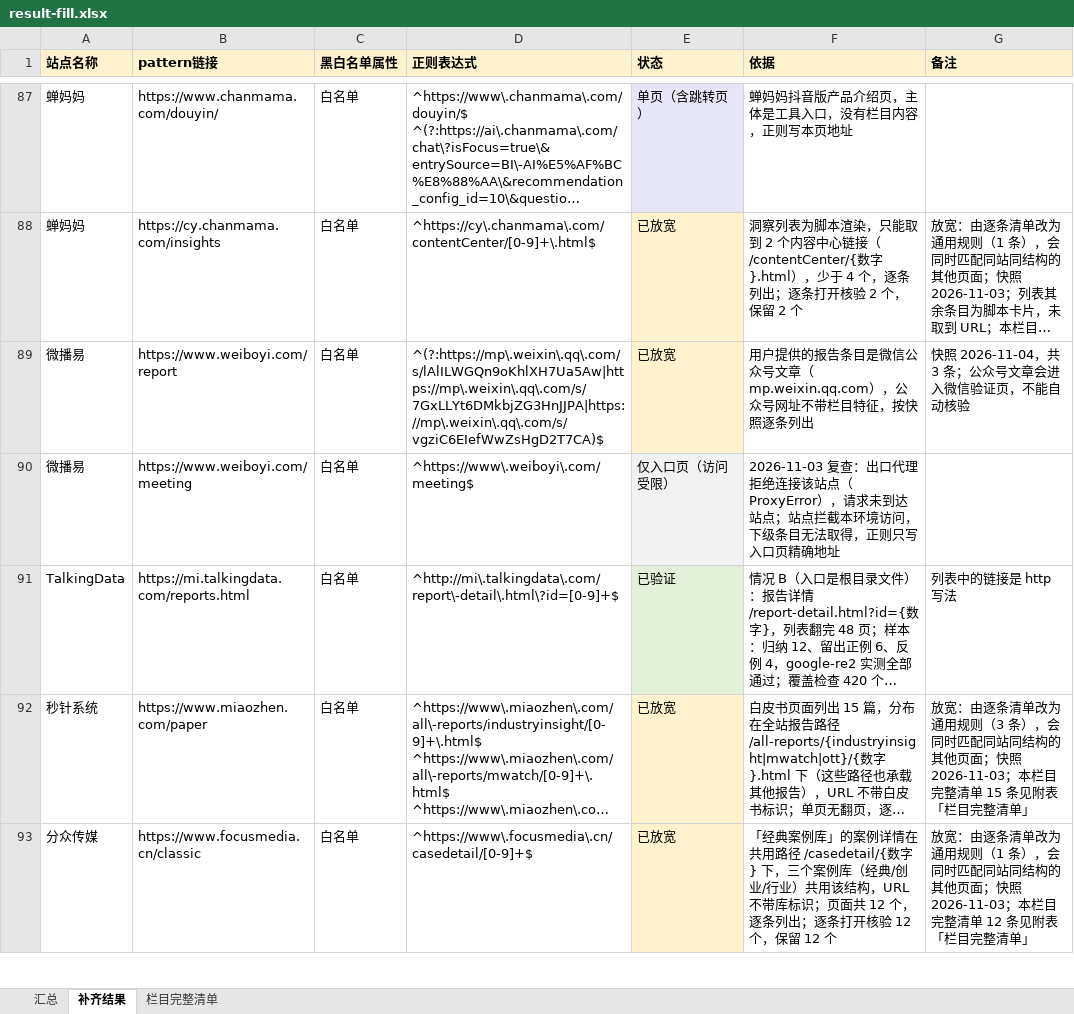
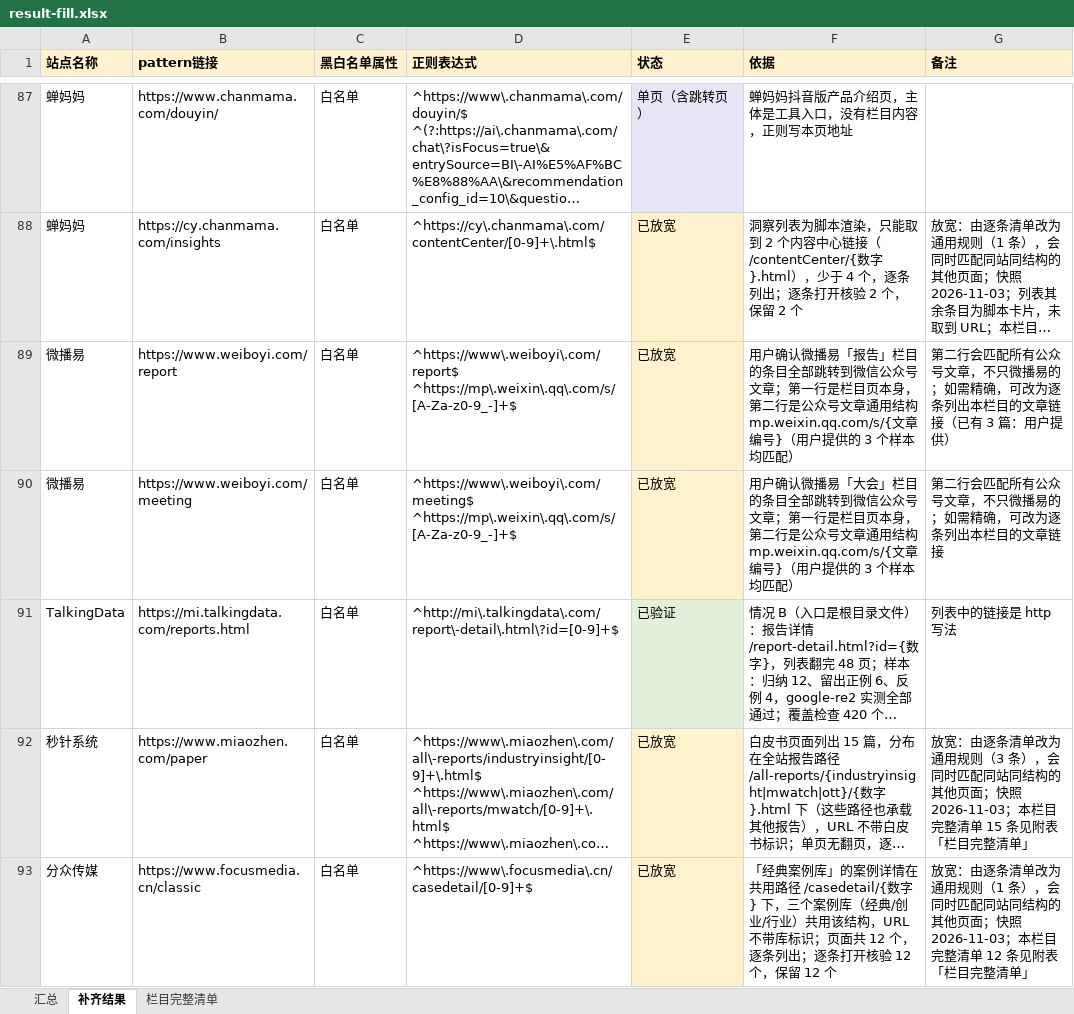
Before and after one commit to wchance0202-ctrl/hello-world, an Excel workbook: url-pattern-verification/fill/result-fill.xlsx, sheet 补齐结果, drawn as a sheet; only a part is shown, gaps mark what is left out; long unchanged cells end in …; values as stored, in another font and other column widths than the file's, no borders; ↵ is a line break in a cell; the diff names each change by its address in the sheet, - before the commit and + after, or states it on an @@ line.

```diff
--- a/url-pattern-verification/fill/result-fill.xlsx (sheet 补齐结果)
+++ b/url-pattern-verification/fill/result-fill.xlsx (sheet 补齐结果)
-D89 (正则表达式): ^(?:https://mp\.weixin\.qq\.com/s/lAlILWGQn9oKhlXH7Ua5Aw|https://mp\.weixin\.qq\.com/s/7GxLLYt6DMkbjZG3HnJJPA|https://mp\.weixin\.qq\.com/s/vgziC6EIefWwZsHgD2T7CA)$
+D89 (正则表达式): ^https://www\.weiboyi\.com/report$ ↵ ^https://mp\.weixin\.qq\.com/s/[A-Za-z0-9_-]+$
-F89 (依据): 用户提供的报告条目是微信公众号文章（mp.weixin.qq.com），公众号网址不带栏目特征，按快照逐条列出
+F89 (依据): 用户确认微播易「报告」栏目的条目全部跳转到微信公众号文章；第一行是栏目页本身，第二行是公众号文章通用结构 mp.weixin.qq.com/s/{文章编号}（用户提供的 3 个样本均匹配）
-G89 (备注): 快照 2026-11-04，共 3 条；公众号文章会进入微信验证页，不能自动核验
+G89 (备注): 第二行会匹配所有公众号文章，不只微播易的；如需精确，可改为逐条列出本栏目的文章链接（已有 3 篇：用户提供）
-D90 (正则表达式): ^https://www\.weiboyi\.com/meeting$
+D90 (正则表达式): ^https://www\.weiboyi\.com/meeting$ ↵ ^https://mp\.weixin\.qq\.com/s/[A-Za-z0-9_-]+$
-E90 (状态): 仅入口页（访问受限）
+E90 (状态): 已放宽
-E90 fill: #F2F2F2
+E90 fill: #FFF2CC
-F90 (依据): 2026-11-03 复查：出口代理拒绝连接该站点（ProxyError），请求未到达站点；站点拦截本环境访问，下级条目无法取得，正则只写入口页精确地址
+F90 (依据): 用户确认微播易「大会」栏目的条目全部跳转到微信公众号文章；第一行是栏目页本身，第二行是公众号文章通用结构 mp.weixin.qq.com/s/{文章编号}（用户提供的 3 个样本均匹配）
-G90 (备注): (empty)
+G90 (备注): 第二行会匹配所有公众号文章，不只微播易的；如需精确，可改为逐条列出本栏目的文章链接
```
Also changed, not shown: sheet 汇总, url-pattern-verification/handoff/unfinished.xlsx, 12 other files.
